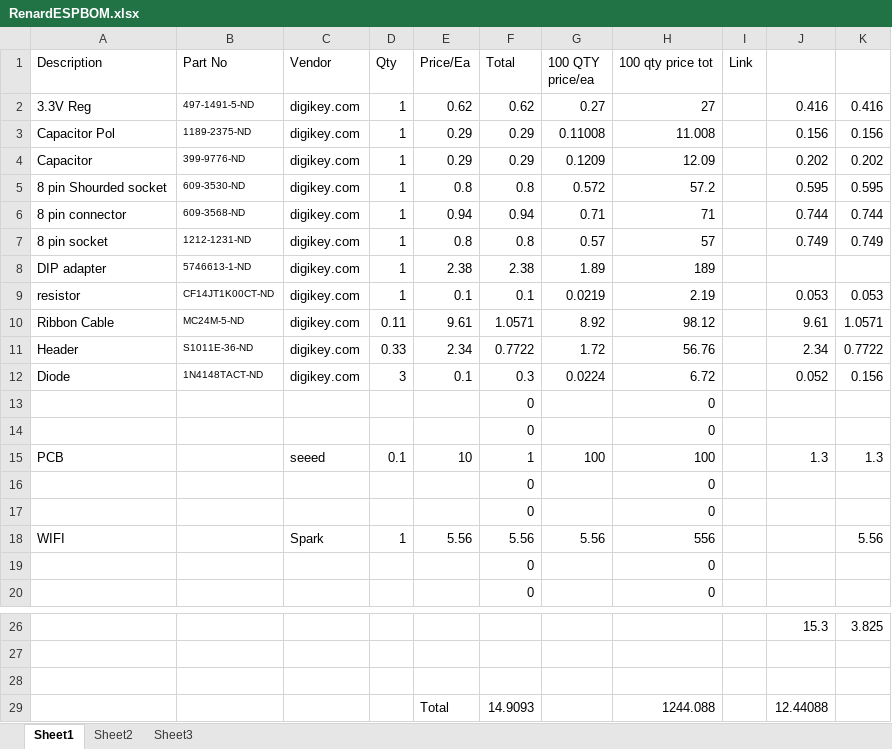
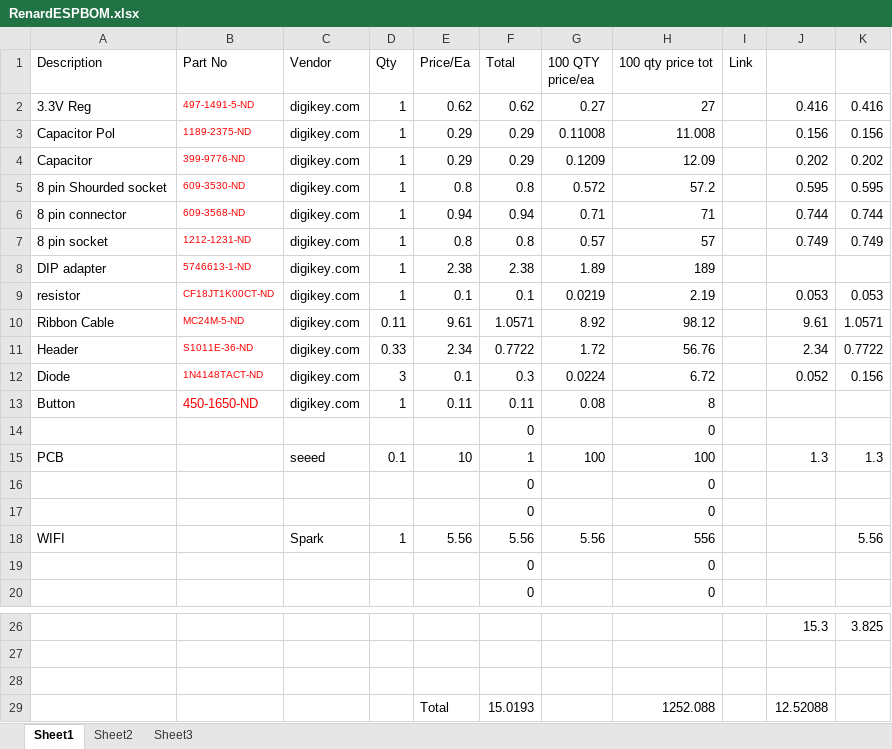
Before and after one commit to madsci1016/RenardESP, an Excel workbook: RenardESPBOM.xlsx, sheet Sheet1, drawn as a sheet; only a part is shown, gaps mark what is left out; values as stored, in another font and other column widths than the file's, no borders; removed rows and columns are numbered as before the commit, all else as after; the diff names each change by its address in the sheet, - before the commit and + after, or states it on an @@ line.

Commit message:
Updated BOM
Now includes button

```diff
--- a/RenardESPBOM.xlsx (sheet Sheet1)
+++ b/RenardESPBOM.xlsx (sheet Sheet1)
-B2:B12 text colour: black
+B2:B12 text colour: #FF0000
-B9 (Part No): CF14JT1K00CT-ND
+B9 (Part No): CF18JT1K00CT-ND
-row 13:  |  |  |  |  | 0 |  | 0
+row 13: Button | 450-1650-ND | digikey.com | 1 | 0.11 | 0.11 | 0.08 | 8
-row 29:  |  |  |  | Total | 14.9093 |  | 1244.088 |  | 12.44088
+row 29:  |  |  |  | Total | 15.0193 |  | 1252.088 |  | 12.52088
```
